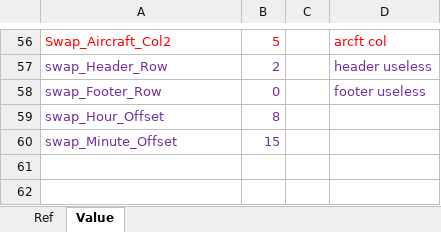
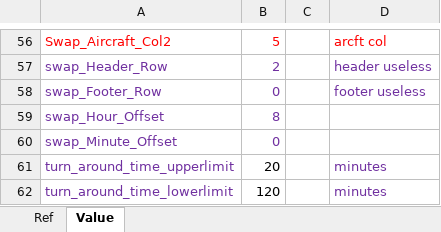
Before and after one commit to LancelotWG/Excel-Tool, an Excel workbook: Ref.xlsx, sheet Value, drawn as a sheet; only a part is shown, gaps mark what is left out; values as stored, in another font and other column widths than the file's, no borders; the diff names each change by its address in the sheet, - before the commit and + after, or states it on an @@ line.

```diff
--- a/Ref.xlsx (sheet Value)
+++ b/Ref.xlsx (sheet Value)
-B60: 15
+B60: 0
+row 61: turn_around_time_upperlimit | 20 |  | minutes
+row 62: turn_around_time_lowerlimit | 120 |  | minutes
```
Also changed, not shown: IATA vs ICAO Code.xlsx, Result.xlsx, 29 other files.
